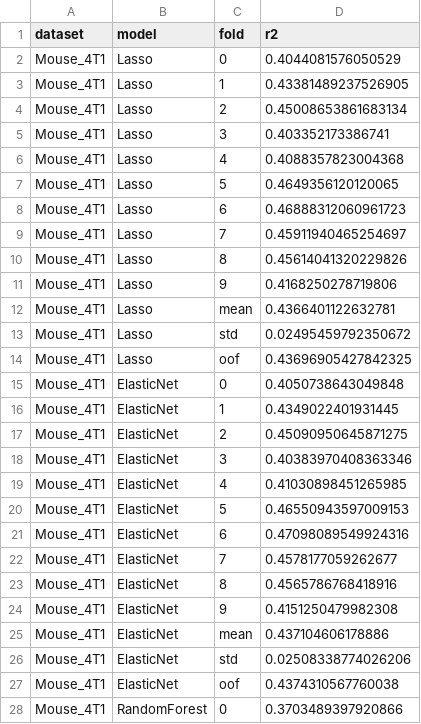
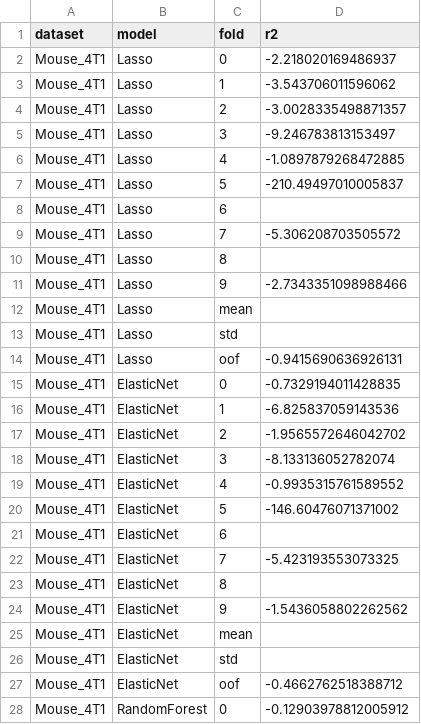
Before and after one commit to MadhuraKulkarni0111/Master-thesis, a CSV file: results/Mouse_4T1_r2_results.csv, drawn as a sheet; only a part is shown; the diff covers the shown part only.

```diff
--- a/results/Mouse_4T1_r2_results.csv
+++ b/results/Mouse_4T1_r2_results.csv
@@ -1,28 +1,28 @@
 dataset,model,fold,r2
-Mouse_4T1,Lasso,0,0.4044081576050529
-Mouse_4T1,Lasso,1,0.43381489237526905
-Mouse_4T1,Lasso,2,0.45008653861683134
-Mouse_4T1,Lasso,3,0.403352173386741
-Mouse_4T1,Lasso,4,0.4088357823004368
-Mouse_4T1,Lasso,5,0.4649356120120065
-Mouse_4T1,Lasso,6,0.46888312060961723
-Mouse_4T1,Lasso,7,0.45911940465254697
-Mouse_4T1,Lasso,8,0.45614041320229826
-Mouse_4T1,Lasso,9,0.4168250278719806
-Mouse_4T1,Lasso,mean,0.4366401122632781
-Mouse_4T1,Lasso,std,0.02495459792350672
-Mouse_4T1,Lasso,oof,0.43696905427842325
-Mouse_4T1,ElasticNet,0,0.4050738643049848
-Mouse_4T1,ElasticNet,1,0.4349022401931445
-Mouse_4T1,ElasticNet,2,0.45090950645871275
-Mouse_4T1,ElasticNet,3,0.40383970408363346
-Mouse_4T1,ElasticNet,4,0.41030898451265985
-Mouse_4T1,ElasticNet,5,0.46550943597009153
-Mouse_4T1,ElasticNet,6,0.47098089549924316
-Mouse_4T1,ElasticNet,7,0.4578177059262677
-Mouse_4T1,ElasticNet,8,0.4565786768418916
-Mouse_4T1,ElasticNet,9,0.4151250479982308
-Mouse_4T1,ElasticNet,mean,0.437104606178886
-Mouse_4T1,ElasticNet,std,0.02508338774026206
-Mouse_4T1,ElasticNet,oof,0.4374310567760038
-Mouse_4T1,RandomForest,0,0.3703489397920866
+Mouse_4T1,Lasso,0,-2.218020169486937
+Mouse_4T1,Lasso,1,-3.543706011596062
+Mouse_4T1,Lasso,2,-3.0028335498871357
+Mouse_4T1,Lasso,3,-9.246783813153497
+Mouse_4T1,Lasso,4,-1.0897879268472885
+Mouse_4T1,Lasso,5,-210.49497010005837
+Mouse_4T1,Lasso,6,
+Mouse_4T1,Lasso,7,-5.306208703505572
+Mouse_4T1,Lasso,8,
+Mouse_4T1,Lasso,9,-2.7343351098988466
+Mouse_4T1,Lasso,mean,
+Mouse_4T1,Lasso,std,
+Mouse_4T1,Lasso,oof,-0.9415690636926131
+Mouse_4T1,ElasticNet,0,-0.7329194011428835
+Mouse_4T1,ElasticNet,1,-6.825837059143536
+Mouse_4T1,ElasticNet,2,-1.9565572646042702
+Mouse_4T1,ElasticNet,3,-8.133136052782074
+Mouse_4T1,ElasticNet,4,-0.9935315761589552
+Mouse_4T1,ElasticNet,5,-146.60476071371002
+Mouse_4T1,ElasticNet,6,
+Mouse_4T1,ElasticNet,7,-5.423193553073325
+Mouse_4T1,ElasticNet,8,
+Mouse_4T1,ElasticNet,9,-1.5436058802262562
+Mouse_4T1,ElasticNet,mean,
+Mouse_4T1,ElasticNet,std,
+Mouse_4T1,ElasticNet,oof,-0.4662762518388712
+Mouse_4T1,RandomForest,0,-0.12903978812005912
```
Also changed, not shown: 39 added rows and 25 edited cells elsewhere in this file, results/Human_HCT116_r2_results.csv, results/human_hct116_top_features.csv, 16 other files.
